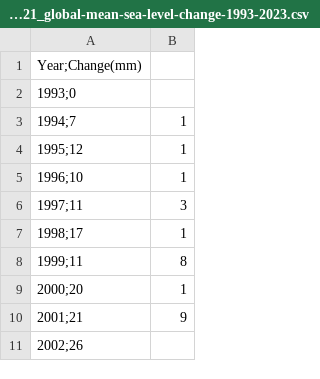
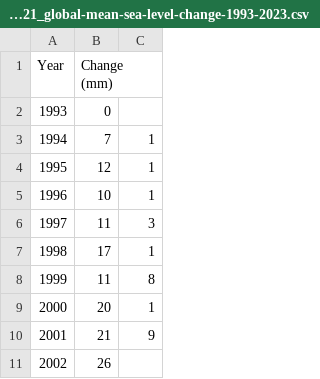
Before and after one commit to borsosreka/1, a CSV file: statistic_id603821_global-mean-sea-level-change-1993-2023.csv, drawn as a sheet; only a part is shown; removed rows and columns are numbered as before the commit, all else as after; the diff names each change by its address in the sheet, - before the commit and + after, or states it on an @@ line.

Commit message:
Add files via upload

```diff
--- a/statistic_id603821_global-mean-sea-level-change-1993-2023.csv
+++ b/statistic_id603821_global-mean-sea-level-change-1993-2023.csv
-column A (Year;Change(mm)), rows 2-11: 1993;0 | 1994;7 | 1995;12 | 1996;10 | 1997;11 | 1998;17 | 1999;11 | 2000;20 | 2001;21 | 2002;26
+column A (Year), rows 2-11: 1993 | 1994 | 1995 | 1996 | 1997 | 1998 | 1999 | 2000 | 2001 | 2002
+column B (Change (mm)), rows 2-11: 0 | 7 | 12 | 10 | 11 | 17 | 11 | 20 | 21 | 26
```
